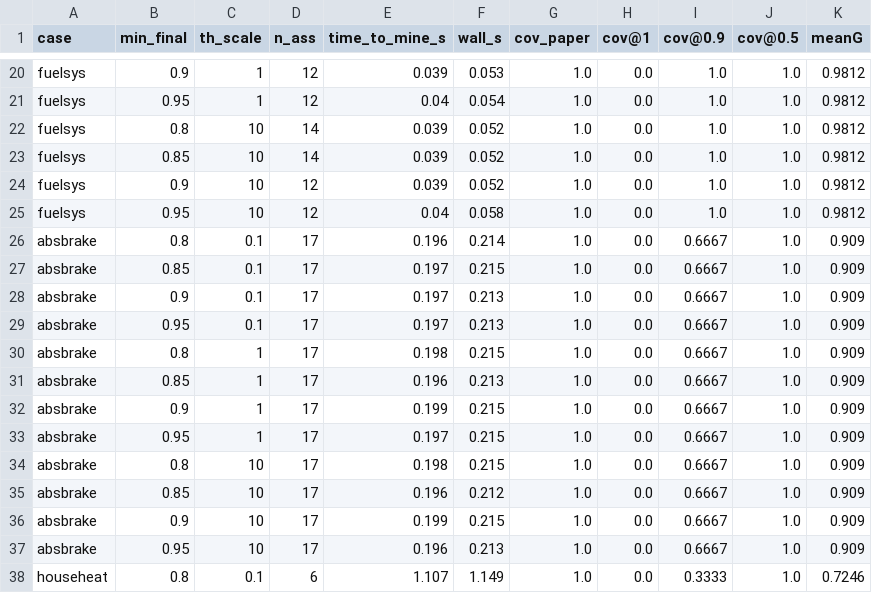
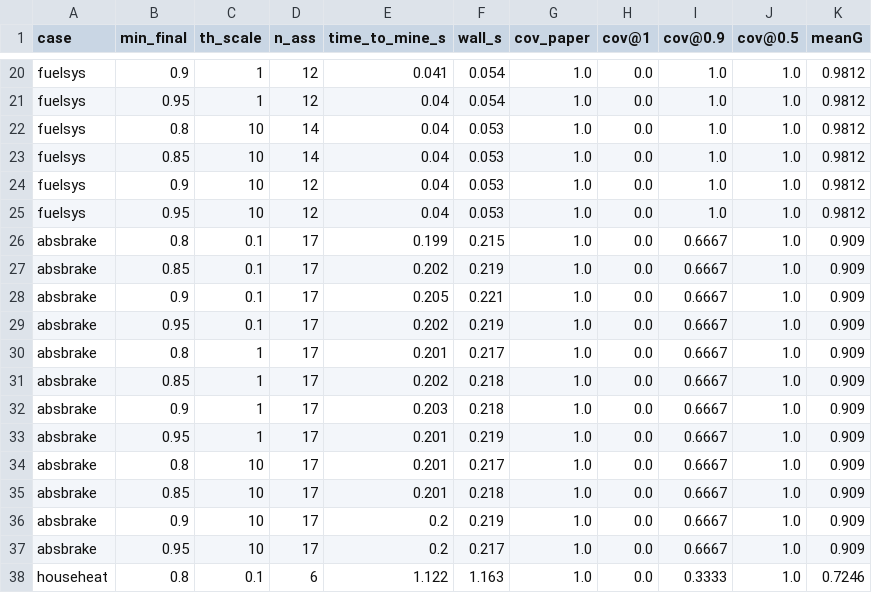
Before and after one commit to Salazar99/Slam, a CSV file: experiments/thesis/results/s2_sensitivity_sim.csv, drawn as a sheet; only a part is shown, gaps mark what is left out; the diff covers the shown part only; the diff names each change by its address in the sheet, - before the commit and + after, or states it on an @@ line.

```diff
--- a/experiments/thesis/results/s2_sensitivity_sim.csv
+++ b/experiments/thesis/results/s2_sensitivity_sim.csv
-E20 (time_to_mine_s): 0.039
+E20 (time_to_mine_s): 0.041
-F20 (wall_s): 0.053
+F20 (wall_s): 0.054
-E22:E24 (time_to_mine_s): 0.039
+E22:E24 (time_to_mine_s): 0.04
-F22:F24 (wall_s): 0.052
+F22:F24 (wall_s): 0.053
-F25 (wall_s): 0.058
+F25 (wall_s): 0.053
-E26 (time_to_mine_s): 0.196
+E26 (time_to_mine_s): 0.199
-F26 (wall_s): 0.214
+F26 (wall_s): 0.215
-E27 (time_to_mine_s): 0.197
+E27 (time_to_mine_s): 0.202
-F27 (wall_s): 0.215
+F27 (wall_s): 0.219
-E28 (time_to_mine_s): 0.197
+E28 (time_to_mine_s): 0.205
-F28 (wall_s): 0.213
+F28 (wall_s): 0.221
-E29 (time_to_mine_s): 0.197
+E29 (time_to_mine_s): 0.202
-F29 (wall_s): 0.213
+F29 (wall_s): 0.219
-E30 (time_to_mine_s): 0.198
+E30 (time_to_mine_s): 0.201
-F30 (wall_s): 0.215
+F30 (wall_s): 0.217
-E31 (time_to_mine_s): 0.196
+E31 (time_to_mine_s): 0.202
-F31 (wall_s): 0.213
+F31 (wall_s): 0.218
-E32 (time_to_mine_s): 0.199
+E32 (time_to_mine_s): 0.203
-F32 (wall_s): 0.215
+F32 (wall_s): 0.218
-E33 (time_to_mine_s): 0.197
+E33 (time_to_mine_s): 0.201
-F33 (wall_s): 0.215
+F33 (wall_s): 0.219
-E34 (time_to_mine_s): 0.198
+E34 (time_to_mine_s): 0.201
-F34 (wall_s): 0.215
+F34 (wall_s): 0.217
-E35 (time_to_mine_s): 0.196
+E35 (time_to_mine_s): 0.201
-F35 (wall_s): 0.212
+F35 (wall_s): 0.218
-E36 (time_to_mine_s): 0.199
+E36 (time_to_mine_s): 0.2
-F36 (wall_s): 0.215
+F36 (wall_s): 0.219
-E37 (time_to_mine_s): 0.196
+E37 (time_to_mine_s): 0.2
-F37 (wall_s): 0.213
+F37 (wall_s): 0.217
-E38 (time_to_mine_s): 1.107
+E38 (time_to_mine_s): 1.122
-F38 (wall_s): 1.149
+F38 (wall_s): 1.163
```
Also changed, not shown: 53 edited cells elsewhere in this file, experiments/thesis/results/faults.csv, experiments/thesis/results/s1_table.csv, 21 other files.
